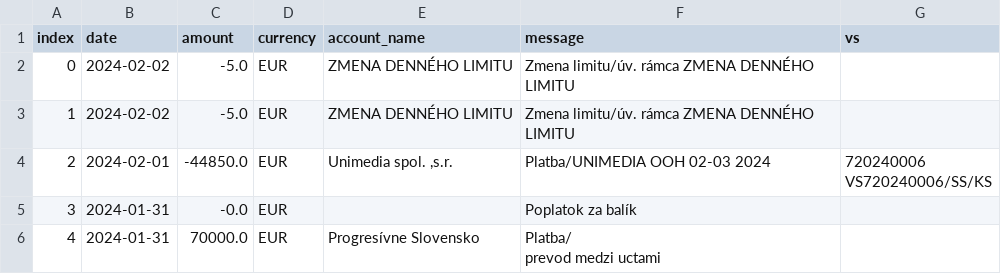
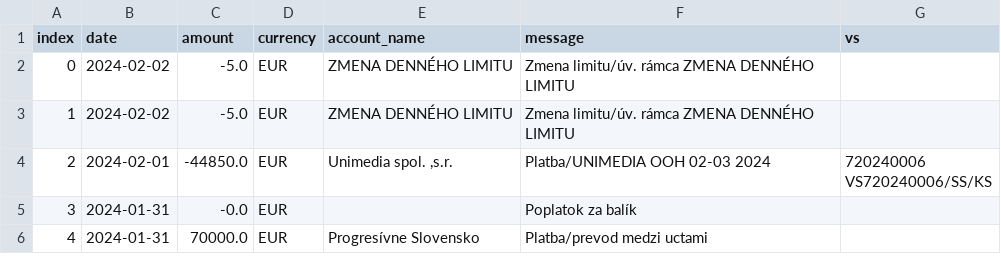
Before and after one commit to matusv/eu-elections-slovakia-2024, a CSV file: accounts/Progresívne Slovensko 2947164568.csv, drawn as a sheet.

```diff
--- a/accounts/Progresívne Slovensko 2947164568.csv
+++ b/accounts/Progresívne Slovensko 2947164568.csv
@@ -6,6 +6,2 @@ VS720240006/SS/KS"
 3,2024-01-31,-0.0,EUR,,Poplatok za balík,
-4,2024-01-31,70000.0,EUR,Progresívne Slovensko,"Platba/
-                        prevod medzi uctami
-                    ","
-
-                    "
+4,2024-01-31,70000.0,EUR,Progresívne Slovensko,Platba/prevod medzi uctami,
```
Also changed, not shown: aggregation_no_returns.csv, transactions.csv.
